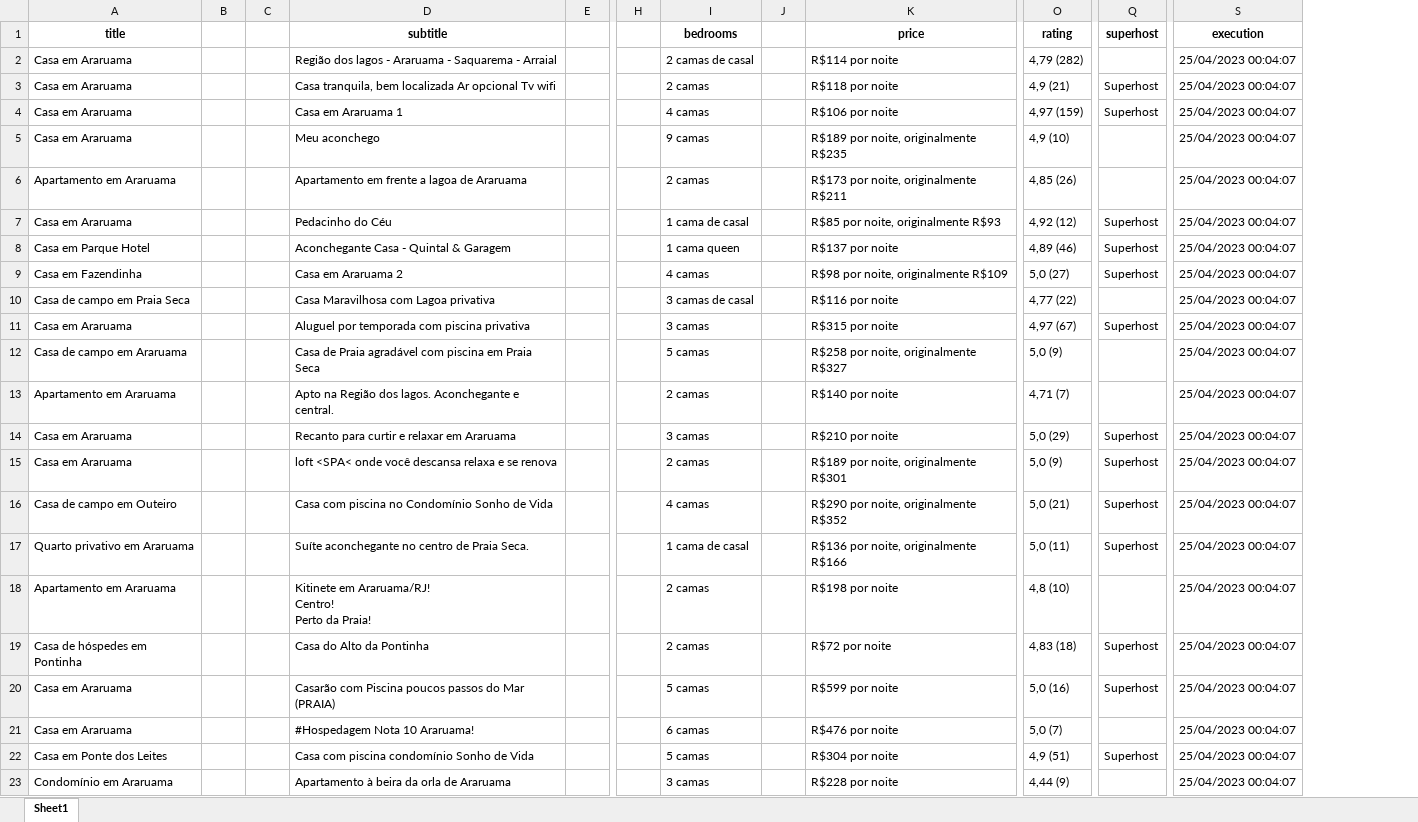
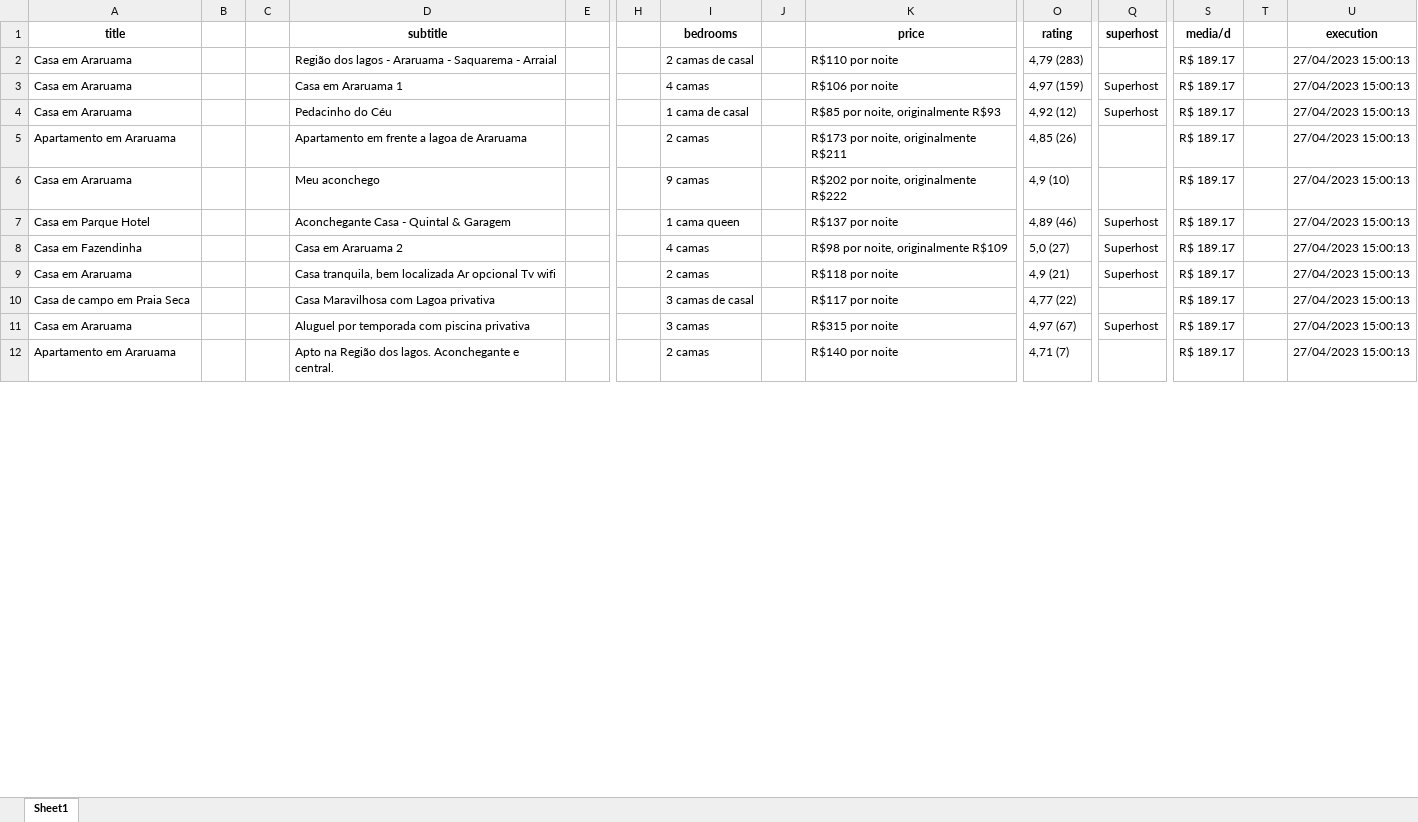
Before and after one commit to igorRamonDev/webscraping-airbnb-v1, an Excel workbook: araruama_stats.xlsx, sheet Sheet1, drawn as a sheet; only a part is shown, gaps mark what is left out; values as stored, in another font and other column widths than the file's, no borders; removed rows and columns are numbered as before the commit, all else as after; rows hold the shown columns only; ↵ is a line break in a cell; the diff covers the shown part only; the diff names each change by its address in the sheet, - before the commit and + after, or states it on an @@ line.

```diff
--- a/araruama_stats.xlsx (sheet Sheet1)
+++ b/araruama_stats.xlsx (sheet Sheet1)
+column S (media/d), rows 2-8: all R$ 189.17; rows 10-12: all R$ 189.17
+column T, empty
-K2 (price): R$114 por noite
+K2 (price): R$110 por noite
-O2 (rating): 4,79 (282)
+O2 (rating): 4,79 (283)
-U2 (execution): 25/04/2023 00:04:07
+U2 (execution): 27/04/2023 15:00:13
-row 3: Casa em Araruama |  |  | Casa tranquila, bem localizada Ar opcional Tv wifi |  |  | 2 camas |  | R$118 por noite | 4,9 (21) | Superhost | 25/04/2023 00:04:07
-U3:U8 (execution): 25/04/2023 00:04:07
+U3:U8 (execution): 27/04/2023 15:00:13
-D4 (subtitle): Meu aconchego
+D4 (subtitle): Pedacinho do Céu
-I4 (bedrooms): 9 camas
+I4 (bedrooms): 1 cama de casal
-K4 (price): R$189 por noite, originalmente R$235
+K4 (price): R$85 por noite, originalmente R$93
-O4 (rating): 4,9 (10)
+O4 (rating): 4,92 (12)
-Q4 (superhost): (empty)
+Q4 (superhost): Superhost
-D6 (subtitle): Pedacinho do Céu
+D6 (subtitle): Meu aconchego
-I6 (bedrooms): 1 cama de casal
+I6 (bedrooms): 9 camas
-K6 (price): R$85 por noite, originalmente R$93
+K6 (price): R$202 por noite, originalmente R$222
-O6 (rating): 4,92 (12)
+O6 (rating): 4,9 (10)
-Q6 (superhost): Superhost
+Q6 (superhost): (empty)
+row 9: Casa em Araruama |  |  | Casa tranquila, bem localizada Ar opcional Tv wifi |  |  | 2 camas |  | R$118 por noite | 4,9 (21) | Superhost | R$ 189.17 |  | 27/04/2023 15:00:13
-K10 (price): R$116 por noite
+K10 (price): R$117 por noite
-U10:U11 (execution): 25/04/2023 00:04:07
+U10:U11 (execution): 27/04/2023 15:00:13
-row 12: Casa de campo em Araruama |  |  | Casa de Praia agradável com piscina em Praia Seca |  |  | 5 camas |  | R$258 por noite, originalmente R$327 | 5,0 (9) |  | 25/04/2023 00:04:07
-U12 (execution): 25/04/2023 00:04:07
+U12 (execution): 27/04/2023 15:00:13
-row 14: Casa em Araruama |  |  | Recanto para curtir e relaxar em Araruama |  |  | 3 camas |  | R$210 por noite | 5,0 (29) | Superhost | 25/04/2023 00:04:07
-row 15: Casa em Araruama |  |  | loft <SPA< onde você descansa relaxa e se renova |  |  | 2 camas |  | R$189 por noite, originalmente R$301 | 5,0 (9) | Superhost | 25/04/2023 00:04:07
-row 16: Casa de campo em Outeiro |  |  | Casa com piscina no Condomínio Sonho de Vida |  |  | 4 camas |  | R$290 por noite, originalmente R$352 | 5,0 (21) | Superhost | 25/04/2023 00:04:07
-row 17: Quarto privativo em Araruama |  |  | Suíte aconchegante no centro de Praia Seca. |  |  | 1 cama de casal |  | R$136 por noite, originalmente R$166 | 5,0 (11) | Superhost | 25/04/2023 00:04:07
-row 18: Apartamento em Araruama |  |  | Kitinete em Araruama/RJ! ↵ Centro! ↵ Perto da Praia! |  |  | 2 camas |  | R$198 por noite | 4,8 (10) |  | 25/04/2023 00:04:07
-row 19: Casa de hóspedes em Pontinha |  |  | Casa do Alto da Pontinha |  |  | 2 camas |  | R$72 por noite | 4,83 (18) | Superhost | 25/04/2023 00:04:07
-row 20: Casa em Araruama |  |  | Casarão com Piscina poucos passos do Mar (PRAIA) |  |  | 5 camas |  | R$599 por noite | 5,0 (16) | Superhost | 25/04/2023 00:04:07
-row 21: Casa em Araruama |  |  | #Hospedagem Nota 10 Araruama! |  |  | 6 camas |  | R$476 por noite | 5,0 (7) |  | 25/04/2023 00:04:07
-row 22: Casa em Ponte dos Leites |  |  | Casa com piscina condomínio Sonho de Vida |  |  | 5 camas |  | R$304 por noite | 4,9 (51) | Superhost | 25/04/2023 00:04:07
-row 23: Condomínio em Araruama |  |  | Apartamento à beira da orla de Araruama |  |  | 3 camas |  | R$228 por noite | 4,44 (9) |  | 25/04/2023 00:04:07
```
Also changed, not shown: 16 added rows, 5 removed rows and 20 edited cells elsewhere in this sheet, url1.xlsx, url2.xlsx, 1 other file.
